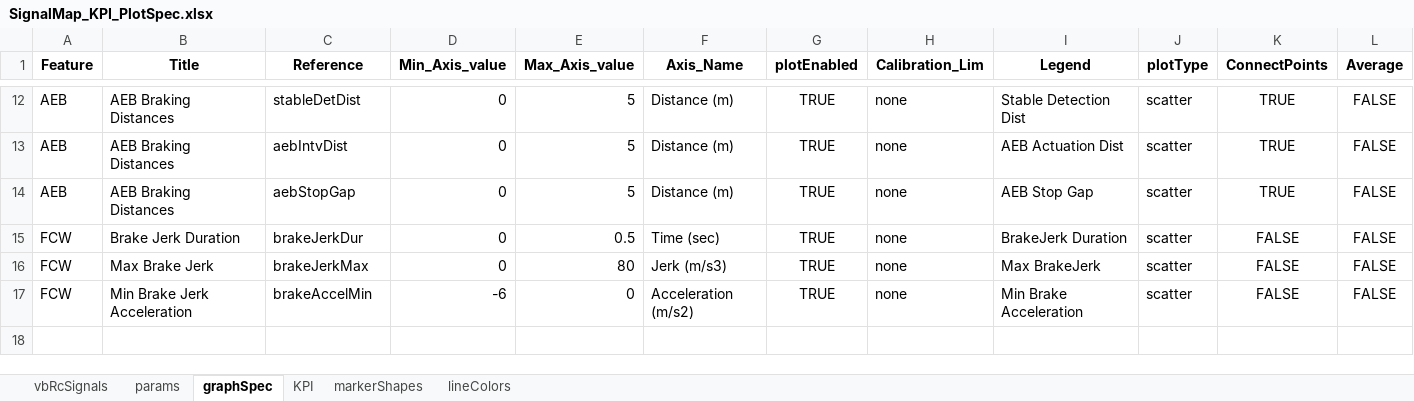
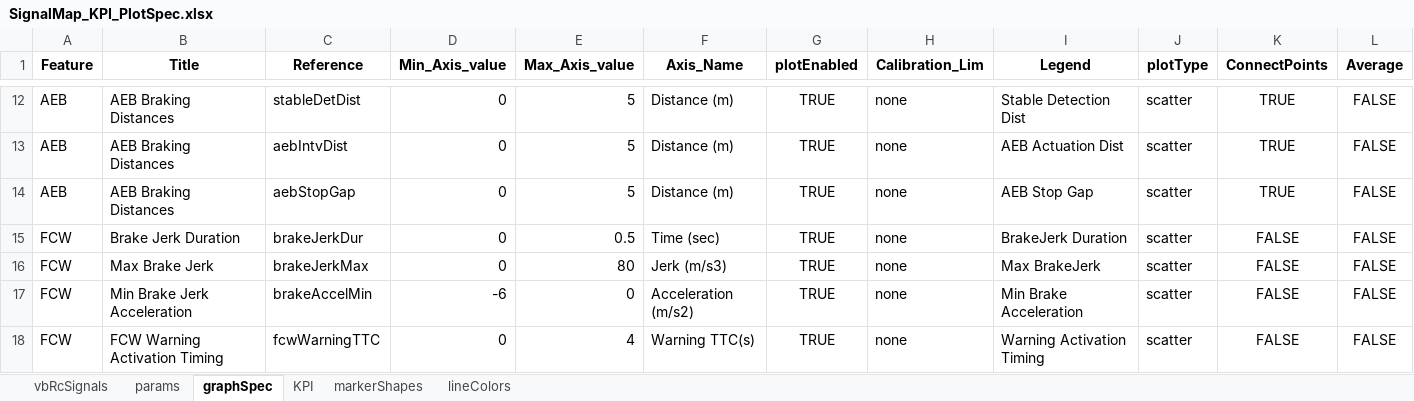
Before and after one commit to codeFarmerJack/AEB_KPI_Project, an Excel workbook: config/SignalMap_KPI_PlotSpec.xlsx, sheet graphSpec, drawn as a sheet; only a part is shown, gaps mark what is left out; values as stored, in another font and other column widths than the file's, no borders; the diff names each change by its address in the sheet, - before the commit and + after, or states it on an @@ line.

Commit message:
fcw warning ttc metric added

```diff
--- a/config/SignalMap_KPI_PlotSpec.xlsx (sheet graphSpec)
+++ b/config/SignalMap_KPI_PlotSpec.xlsx (sheet graphSpec)
+row 18: FCW | FCW Warning Activation Timing | fcwWarningTTC | 0 | 4 | Warning TTC(s) | TRUE | none | Warning Activation Timing | scatter | FALSE | FALSE
```
Also changed, not shown: sheet KPI, sheet vbRcSignals, 4 other files.
